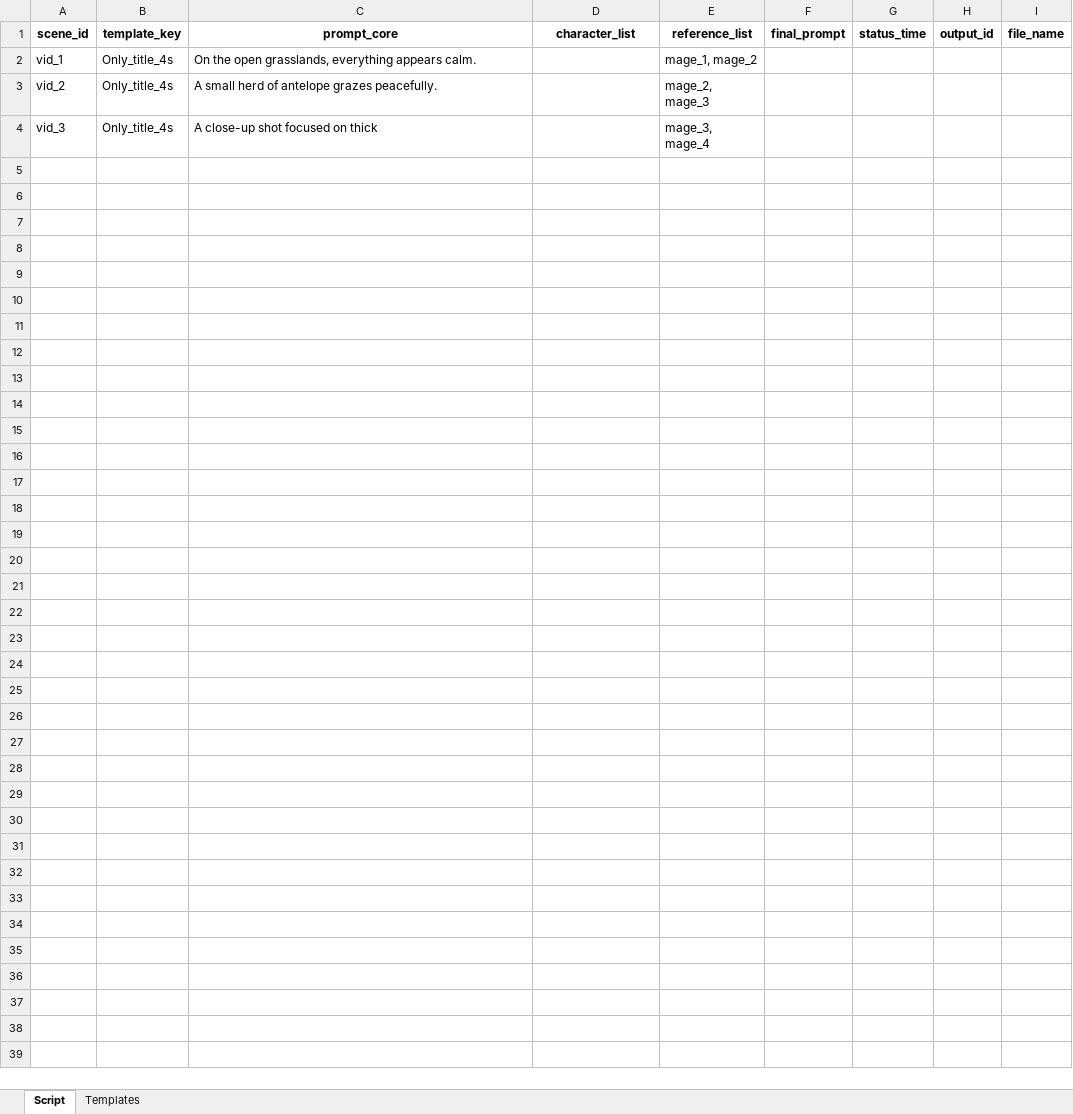
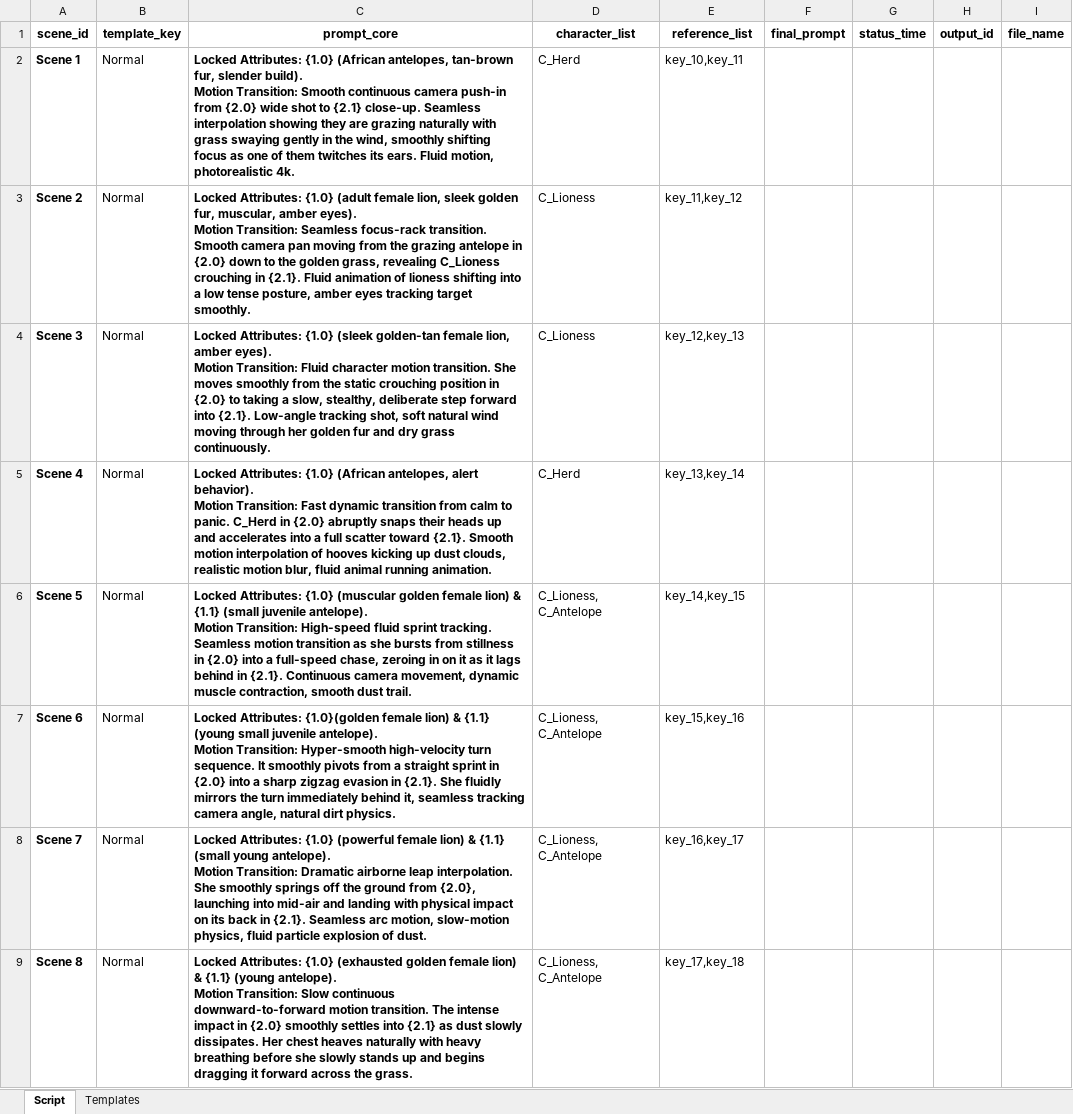
Before and after one commit to hoang92hh/lion, an Excel workbook: data/video_scenario.xlsx, sheet Script, drawn as a sheet; values as stored, in another font and other column widths than the file's, no borders; removed rows and columns are numbered as before the commit, all else as after; ↵ is a line break in a cell; the diff names each change by its address in the sheet, - before the commit and + after, or states it on an @@ line.

```diff
--- a/data/video_scenario.xlsx (sheet Script)
+++ b/data/video_scenario.xlsx (sheet Script)
-row 2: vid_1 | Only_title_4s | On the open grasslands, everything appears calm. |  | mage_1, mage_2
-row 3: vid_2 | Only_title_4s | A small herd of antelope grazes peacefully. |  | mage_2, mage_3
-row 4: vid_3 | Only_title_4s | A close-up shot focused on thick |  | mage_3, mage_4
+row 2: Scene 1 | Normal | Locked Attributes: {1.0} (African antelopes, tan-brown fur, slender build). ↵ Motion Transition: Smooth continuous camera push-in from {2.0} wide shot to {2.1} close-up. Seamless interpolation showing they are grazing naturally with grass swaying gently in the wind, smoothly shifting focus as one of them twitches its ears. Fluid motion, photorealistic 4k. | C_Herd | key_10,key_11
+row 3: Scene 2 | Normal | Locked Attributes: {1.0} (adult female lion, sleek golden fur, muscular, amber eyes). ↵ Motion Transition: Seamless focus-rack transition. Smooth camera pan moving from the grazing antelope in {2.0} down to the golden grass, revealing C_Lioness crouching in {2.1}. Fluid animation of lioness shifting into a low tense posture, amber eyes tracking target smoothly. | C_Lioness | key_11,key_12
+row 4: Scene 3 | Normal | Locked Attributes: {1.0} (sleek golden-tan female lion, amber eyes). ↵ Motion Transition: Fluid character motion transition. She moves smoothly from the static crouching position in {2.0} to taking a slow, stealthy, deliberate step forward into {2.1}. Low-angle tracking shot, soft natural wind moving through her golden fur and dry grass continuously. | C_Lioness | key_12,key_13
+row 5: Scene 4 | Normal | Locked Attributes: {1.0} (African antelopes, alert behavior). ↵ Motion Transition: Fast dynamic transition from calm to panic. C_Herd in {2.0} abruptly snaps their heads up and accelerates into a full scatter toward {2.1}. Smooth motion interpolation of hooves kicking up dust clouds, realistic motion blur, fluid animal running animation. | C_Herd | key_13,key_14
+row 6: Scene 5 | Normal | Locked Attributes: {1.0} (muscular golden female lion) & {1.1} (small juvenile antelope). ↵ Motion Transition: High-speed fluid sprint tracking. Seamless motion transition as she bursts from stillness in {2.0} into a full-speed chase, zeroing in on it as it lags behind in {2.1}. Continuous camera movement, dynamic muscle contraction, smooth dust trail. | C_Lioness, C_Antelope | key_14,key_15
+row 7: Scene 6 | Normal | Locked Attributes: {1.0}(golden female lion) & {1.1} (young small juvenile antelope). ↵ Motion Transition: Hyper-smooth high-velocity turn sequence. It smoothly pivots from a straight sprint in {2.0} into a sharp zigzag evasion in {2.1}. She fluidly mirrors the turn immediately behind it, seamless tracking camera angle, natural dirt physics. | C_Lioness, C_Antelope | key_15,key_16
+row 8: Scene 7 | Normal | Locked Attributes: {1.0} (powerful female lion) & {1.1} (small young antelope). ↵ Motion Transition: Dramatic airborne leap interpolation. She smoothly springs off the ground from {2.0}, launching into mid-air and landing with physical impact on its back in {2.1}. Seamless arc motion, slow-motion physics, fluid particle explosion of dust. | C_Lioness, C_Antelope | key_16,key_17
+row 9: Scene 8 | Normal | Locked Attributes: {1.0} (exhausted golden female lion) & {1.1} (young antelope). ↵ Motion Transition: Slow continuous downward-to-forward motion transition. The intense impact in {2.0} smoothly settles into {2.1} as dust slowly dissipates. Her chest heaves naturally with heavy breathing before she slowly stands up and begins dragging it forward across the grass. | C_Lioness, C_Antelope | key_17,key_18
```
Also changed, not shown: sheet Templates, analys/Asset.xlsx, data/image_scenario.xlsx, 8 other files.
